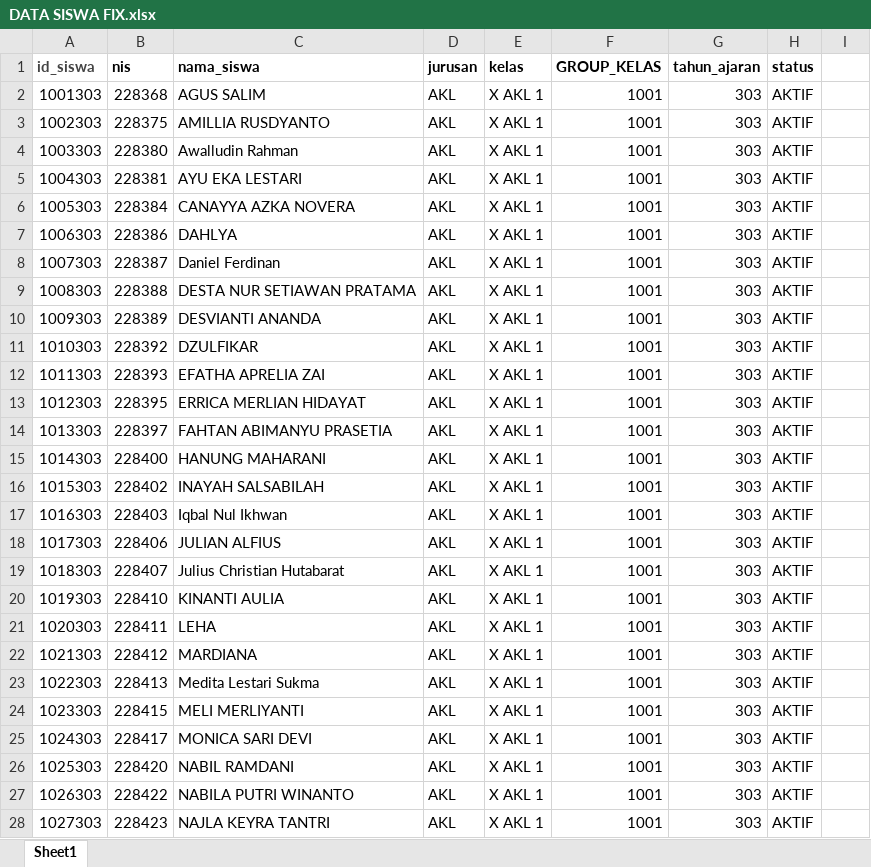
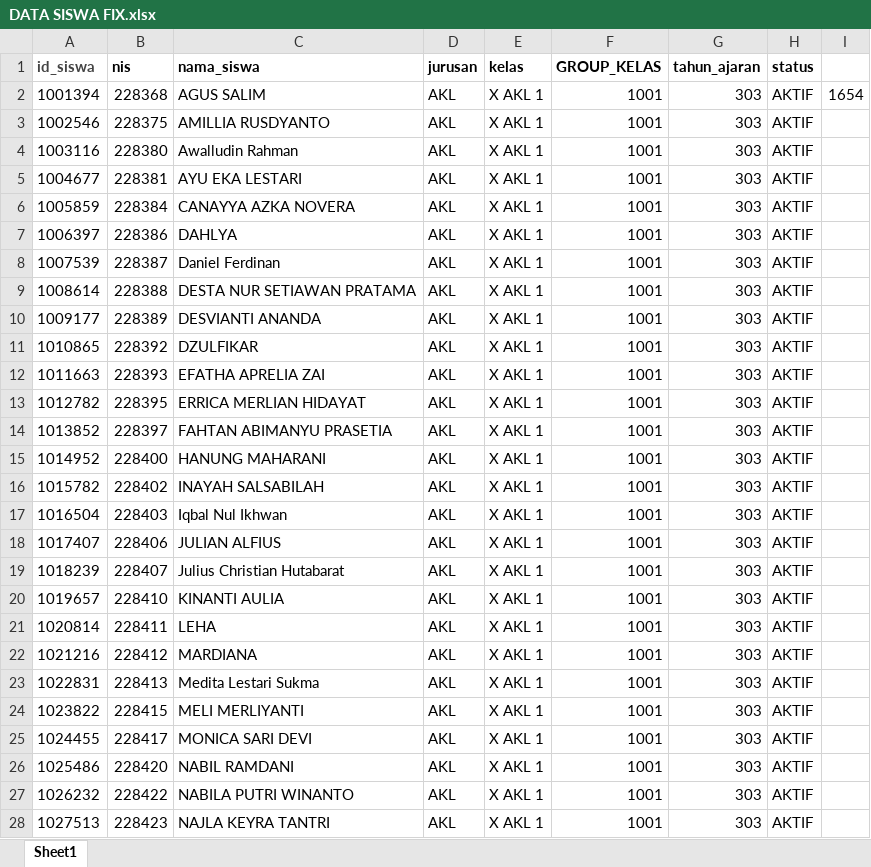
Before and after one commit to webdev14program/sppth_terbaru, an Excel workbook: temp_doc/DATA SISWA FIX.xlsx, sheet Sheet1, drawn as a sheet; only a part is shown; values as stored, in another font and other column widths than the file's, no borders; the diff covers the shown part only; the diff names each change by its address in the sheet, - before the commit and + after, or states it on an @@ line.

```diff
--- a/temp_doc/DATA SISWA FIX.xlsx (sheet Sheet1)
+++ b/temp_doc/DATA SISWA FIX.xlsx (sheet Sheet1)
-A2 (id_siswa): 1001303
+A2 (id_siswa): 1001394
-I2: (empty)
+I2: 1654
-A3 (id_siswa): 1002303
+A3 (id_siswa): 1002546
-A4 (id_siswa): 1003303
+A4 (id_siswa): 1003116
-A5 (id_siswa): 1004303
+A5 (id_siswa): 1004677
-A6 (id_siswa): 1005303
+A6 (id_siswa): 1005859
-A7 (id_siswa): 1006303
+A7 (id_siswa): 1006397
-A8 (id_siswa): 1007303
+A8 (id_siswa): 1007539
-A9 (id_siswa): 1008303
+A9 (id_siswa): 1008614
-A10 (id_siswa): 1009303
+A10 (id_siswa): 1009177
-A11 (id_siswa): 1010303
+A11 (id_siswa): 1010865
-A12 (id_siswa): 1011303
+A12 (id_siswa): 1011663
-A13 (id_siswa): 1012303
+A13 (id_siswa): 1012782
-A14 (id_siswa): 1013303
+A14 (id_siswa): 1013852
-A15 (id_siswa): 1014303
+A15 (id_siswa): 1014952
-A16 (id_siswa): 1015303
+A16 (id_siswa): 1015782
-A17 (id_siswa): 1016303
+A17 (id_siswa): 1016504
-A18 (id_siswa): 1017303
+A18 (id_siswa): 1017407
-A19 (id_siswa): 1018303
+A19 (id_siswa): 1018239
-A20 (id_siswa): 1019303
+A20 (id_siswa): 1019657
-A21 (id_siswa): 1020303
+A21 (id_siswa): 1020814
-A22 (id_siswa): 1021303
+A22 (id_siswa): 1021216
-A23 (id_siswa): 1022303
+A23 (id_siswa): 1022831
-A24 (id_siswa): 1023303
+A24 (id_siswa): 1023822
-A25 (id_siswa): 1024303
+A25 (id_siswa): 1024455
-A26 (id_siswa): 1025303
+A26 (id_siswa): 1025486
-A27 (id_siswa): 1026303
+A27 (id_siswa): 1026232
-A28 (id_siswa): 1027303
+A28 (id_siswa): 1027513
```
Also changed, not shown: 1627 edited cells and cell formats elsewhere in this sheet, temp_doc/DATA KELAS FIX.xlsx, 14 other files.
